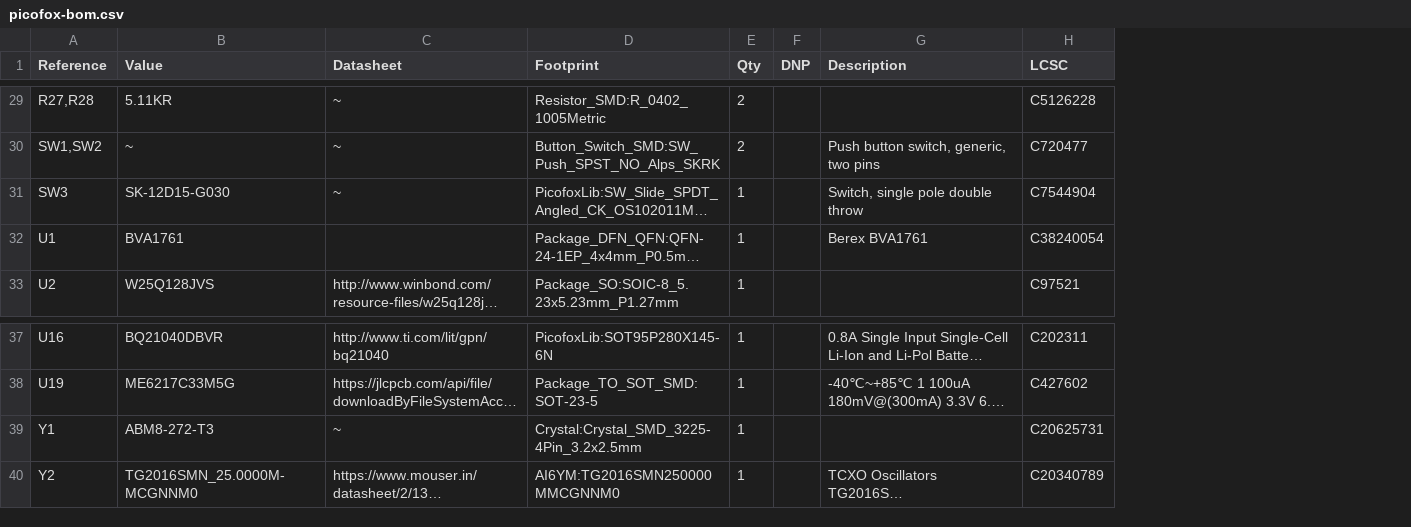
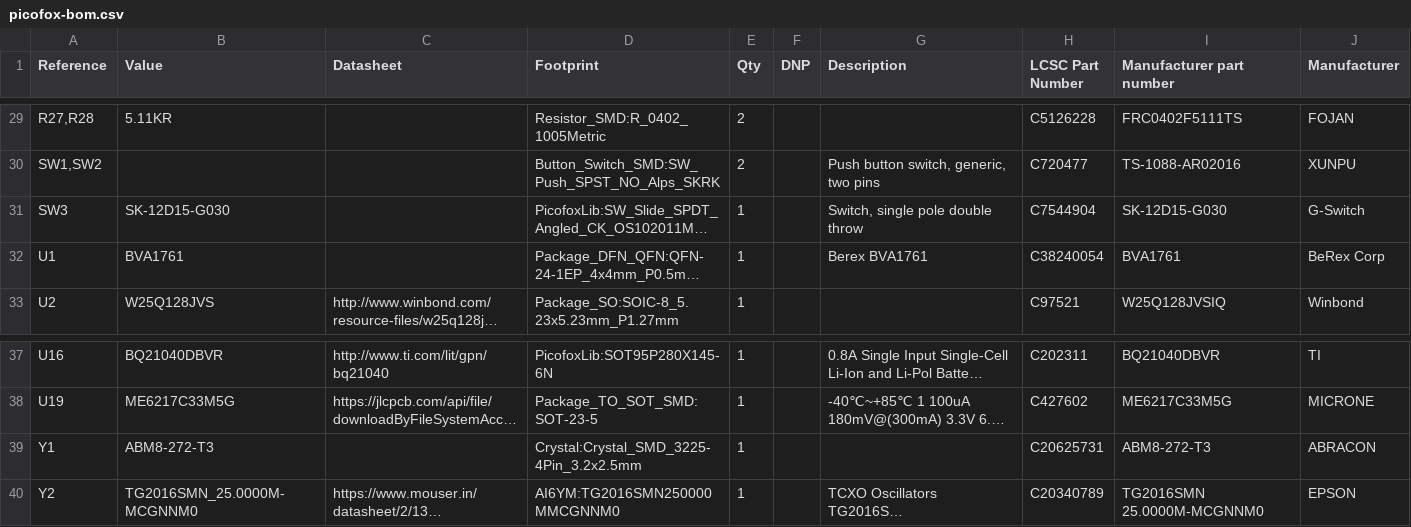
Before and after one commit to Marx1/PicoFox, a CSV file: PicoFox-PCB/picofox-bom.csv, drawn as a sheet; only a part is shown, gaps mark what is left out; long unchanged cells end in …; the diff covers the shown part only; the diff names each change by its address in the sheet, - before the commit and + after, or states it on an @@ line.

```diff
--- a/PicoFox-PCB/picofox-bom.csv
+++ b/PicoFox-PCB/picofox-bom.csv
+column I (Manufacturer part number), rows 29-33: FRC0402F5111TS | TS-1088-AR02016 | SK-12D15-G030 | BVA1761 | W25Q128JVSIQ; rows 37-40: BQ21040DBVR | ME6217C33M5G | ABM8-272-T3 | TG2016SMN 25.0000M-MCGNNM0
+column J (Manufacturer), rows 29-33: FOJAN | XUNPU | G-Switch | BeRex Corp | Winbond; rows 37-40: TI | MICRONE | ABRACON | EPSON
-H1: LCSC
+H1: LCSC Part Number
-C29:C31 (Datasheet): ~
+C29:C31 (Datasheet): (empty)
-B30 (Value): ~
+B30 (Value): (empty)
-C39 (Datasheet): ~
+C39 (Datasheet): (empty)
```
Also changed, not shown: 25 edited cells elsewhere in this file, 36 other files.
